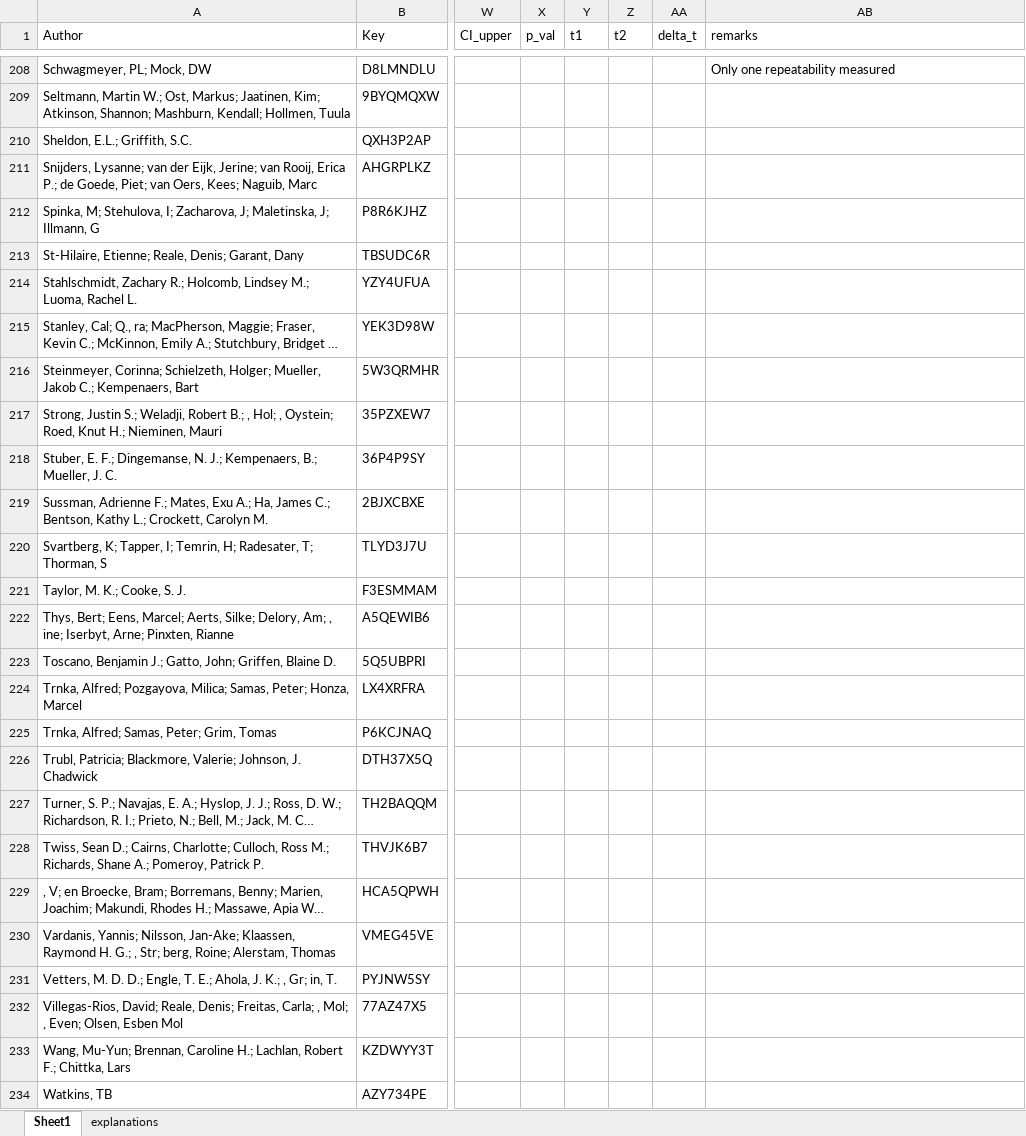
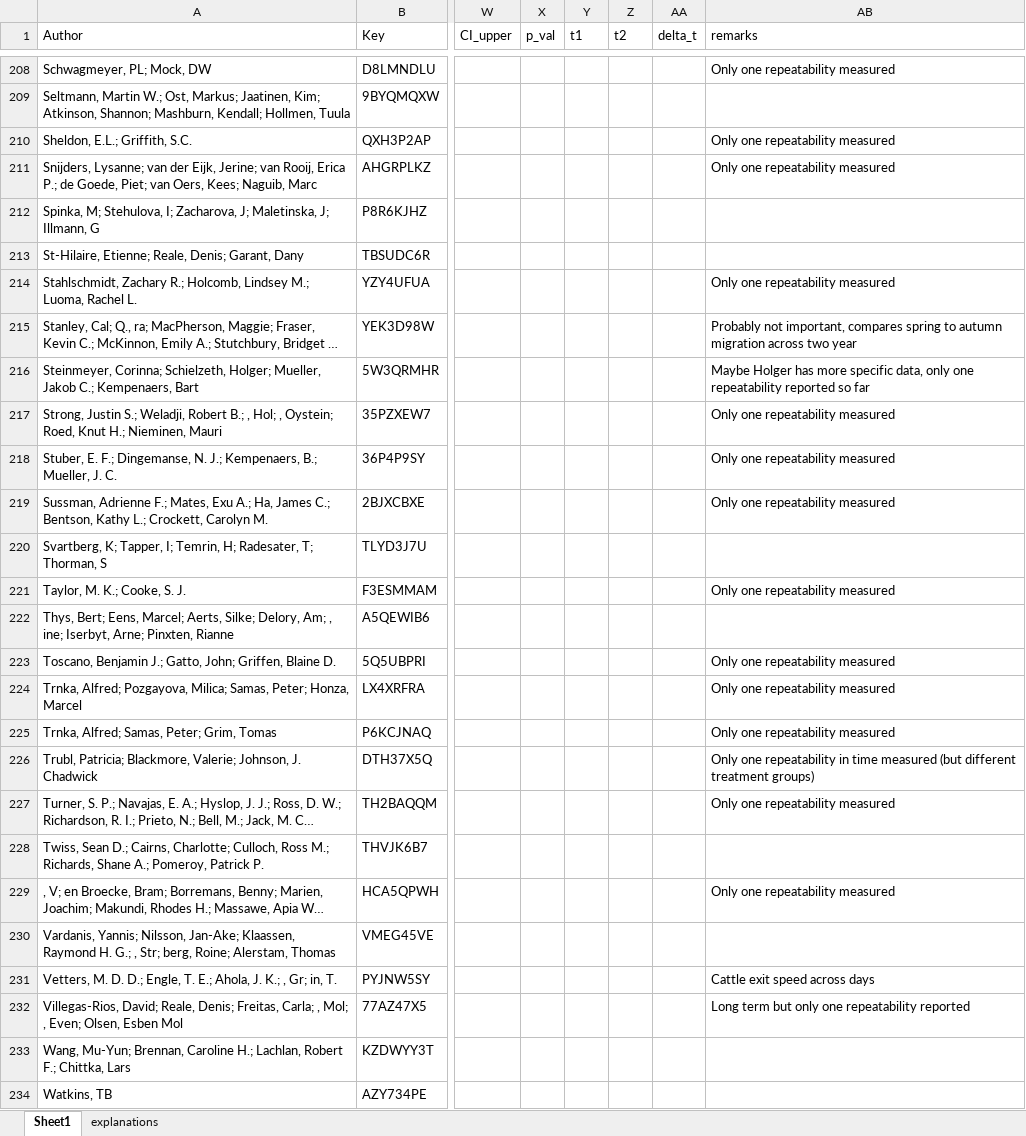
Before and after one commit to mastoffel/rpt_behav_meta, an Excel workbook: data/meta_table_filled.xlsx, sheet Sheet1, drawn as a sheet; only a part is shown, gaps mark what is left out; long unchanged cells end in …; values as stored, in another font and other column widths than the file's, no cell formats; the diff names each change by its address in the sheet, - before the commit and + after, or states it on an @@ line.

```diff
--- a/data/meta_table_filled.xlsx (sheet Sheet1)
+++ b/data/meta_table_filled.xlsx (sheet Sheet1)
-AB210:AB211 (remarks): (empty)
+AB210:AB211 (remarks): Only one repeatability measured
-AB214 (remarks): (empty)
+AB214 (remarks): Only one repeatability measured
-AB215 (remarks): (empty)
+AB215 (remarks): Probably not important, compares spring to autumn migration across two year
-AB216 (remarks): (empty)
+AB216 (remarks): Maybe Holger has more specific data, only one repeatability reported so far
-AB217:AB219 (remarks): (empty)
+AB217:AB219 (remarks): Only one repeatability measured
-AB221 (remarks): (empty)
+AB221 (remarks): Only one repeatability measured
-AB223:AB225 (remarks): (empty)
+AB223:AB225 (remarks): Only one repeatability measured
-AB226 (remarks): (empty)
+AB226 (remarks): Only one repeatability in time measured (but different treatment groups)
-AB227 (remarks): (empty)
+AB227 (remarks): Only one repeatability measured
-AB229 (remarks): (empty)
+AB229 (remarks): Only one repeatability measured
-AB231 (remarks): (empty)
+AB231 (remarks): Cattle exit speed across days
-AB232 (remarks): (empty)
+AB232 (remarks): Long term but only one repeatability reported
```
Also changed, not shown: cell formats, 13 other files.
